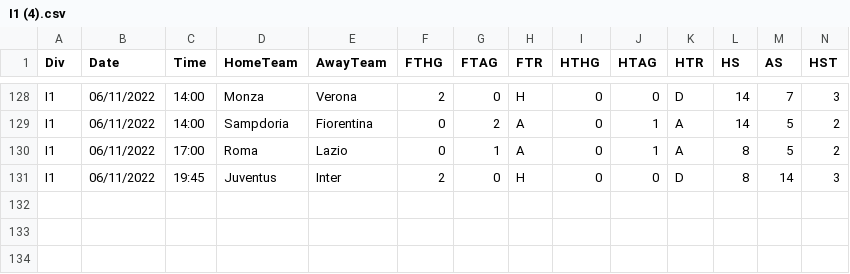
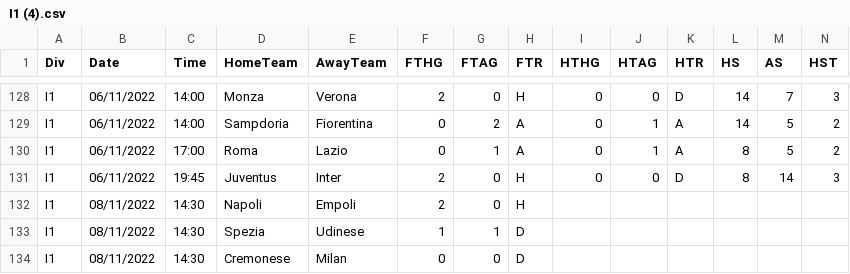
Before and after one commit to 450fausto/database, a CSV file: Run/I1 (4).csv, drawn as a sheet; only a part is shown, gaps mark what is left out; rows hold the shown columns only; the diff names each change by its address in the sheet, - before the commit and + after, or states it on an @@ line.

Commit message:
Update I1 (4).csv

```diff
--- a/Run/I1 (4).csv
+++ b/Run/I1 (4).csv
+row 132: I1 | 08/11/2022 | 14:30 | Napoli | Empoli | 2 | 0 | H
+row 133: I1 | 08/11/2022 | 14:30 | Spezia | Udinese | 1 | 1 | D
+row 134: I1 | 08/11/2022 | 14:30 | Cremonese | Milan | 0 | 0 | D
```
